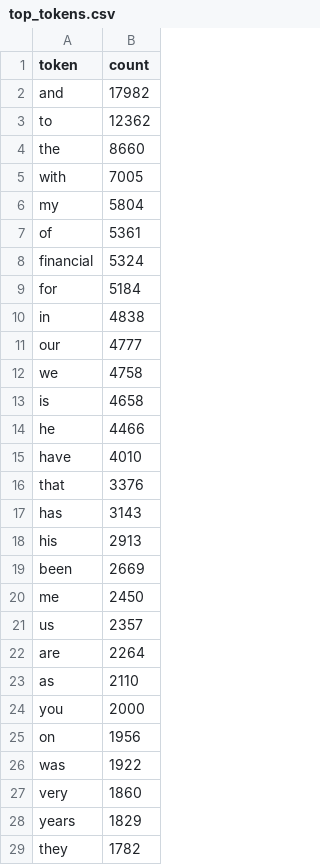
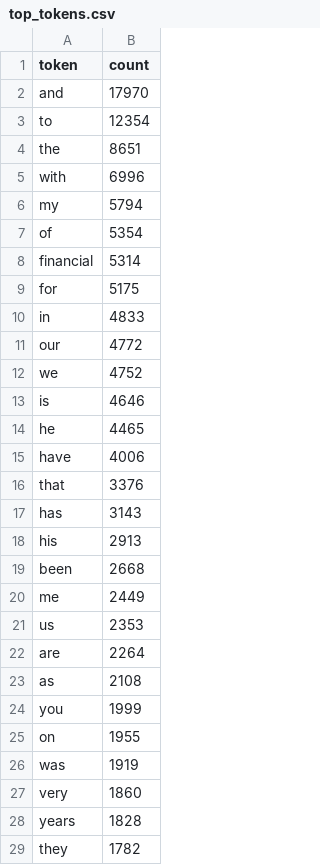
Before and after one commit to AHMerrill/Wealthtender-Capstone-Dashboard, a CSV file: artifacts/macro_insights/lexical/top_tokens.csv, drawn as a sheet; only a part is shown; the diff covers the shown part only.

```diff
--- a/artifacts/macro_insights/lexical/top_tokens.csv
+++ b/artifacts/macro_insights/lexical/top_tokens.csv
@@ -1,16 +1,16 @@
 token,count
-and,17982
-to,12362
-the,8660
-with,7005
-my,5804
-of,5361
-financial,5324
-for,5184
-in,4838
-our,4777
-we,4758
-is,4658
-he,4466
-have,4010
+and,17970
+to,12354
+the,8651
+with,6996
+my,5794
+of,5354
+financial,5314
+for,5175
+in,4833
+our,4772
+we,4752
+is,4646
+he,4465
+have,4006
 that,3376
@@ -18,12 +18,12 @@ has,3143
 his,2913
-been,2669
-me,2450
-us,2357
+been,2668
+me,2449
+us,2353
 are,2264
-as,2110
-you,2000
-on,1956
-was,1922
+as,2108
+you,1999
+on,1955
+was,1919
 very,1860
-years,1829
+years,1828
 they,1782
```
Also changed, not shown: 8 edited cells elsewhere in this file, artifacts/macro_insights/lexical/top_bigrams.csv, artifacts/macro_insights/quality/missing_report.csv, 29 other files.
